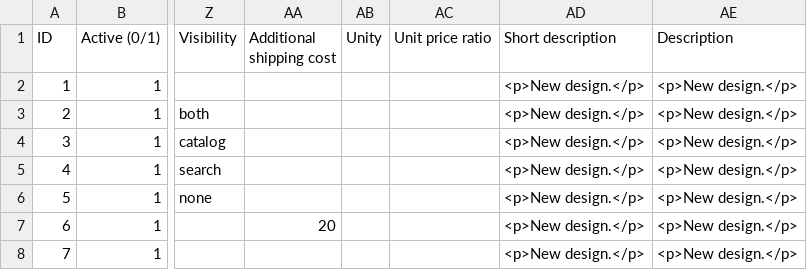
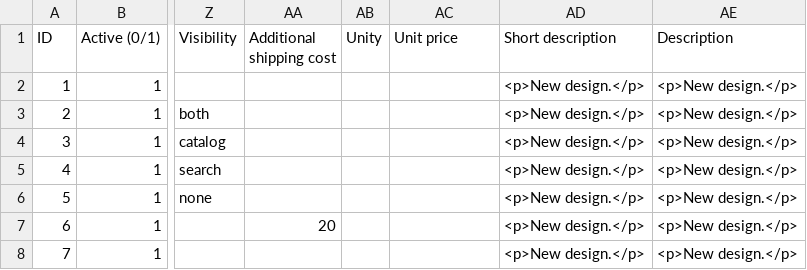
Before and after one commit to PrestaShop/PrestaShop, a CSV file: docs/csv_import/products_import.csv, drawn as a sheet; only a part is shown, gaps mark what is left out; the diff names each change by its address in the sheet, - before the commit and + after, or states it on an @@ line.

Commit message:
[-] BO : Fix bug #PSCFV-12120, unit price ratio during import

```diff
--- a/docs/csv_import/products_import.csv
+++ b/docs/csv_import/products_import.csv
-AC1: Unit price ratio
+AC1: Unit price
```
Also changed, not shown: 1 other file.
